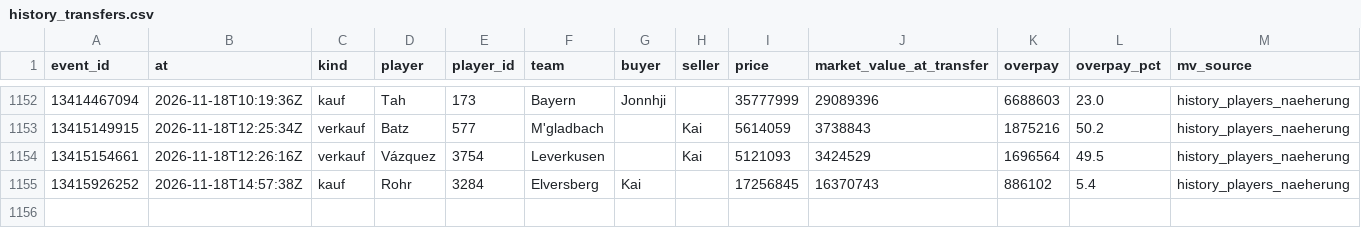
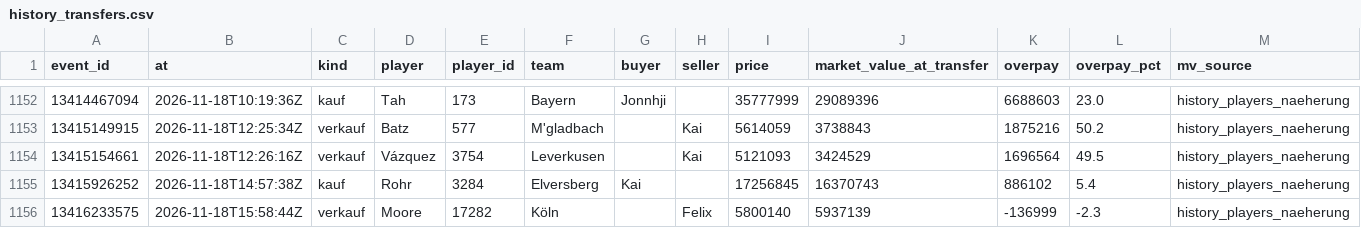
Before and after one commit to Klaudeai/feed-c95b9a6cf8, a CSV file: data/history_transfers.csv, drawn as a sheet; only a part is shown, gaps mark what is left out.

Commit message:
update 2026-11-18T16:01:19.550502+00:00

```diff
--- a/data/history_transfers.csv
+++ b/data/history_transfers.csv
@@ -1155 +1155,2 @@ event_id,at,kind,player,player_id,team,buyer,seller,price,market_value_at_transf
 13415926252,2026-11-18T14:57:38Z,kauf,Rohr,3284,Elversberg,Kai,,17256845,16370743,886102,5.4,history_players_naeherung
+13416233575,2026-11-18T15:58:44Z,verkauf,Moore,17282,Köln,,Felix,5800140,5937139,-136999,-2.3,history_players_naeherung
```
